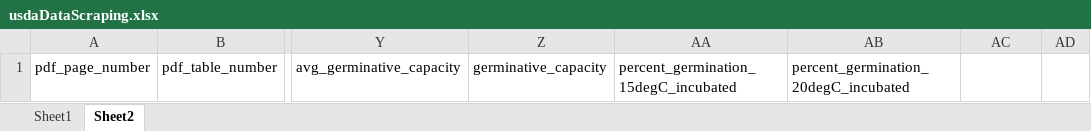
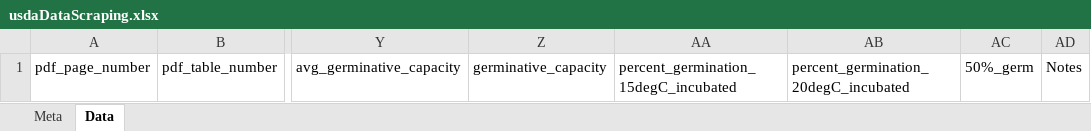
Before and after one commit to lizzieinvancouver/egret, an Excel workbook: analyses/scrapeUSDAseedmanual/scraping/usdaDataScraping.xlsx, sheet Data, drawn as a sheet; only a part is shown, gaps mark what is left out; values as stored, in another font and other column widths than the file's, no borders; the diff names each change by its address in the sheet, - before the commit and + after, or states it on an @@ line.

```diff
--- a/analyses/scrapeUSDAseedmanual/scraping/usdaDataScraping.xlsx (sheet Data)
+++ b/analyses/scrapeUSDAseedmanual/scraping/usdaDataScraping.xlsx (sheet Data)
-sheet tab: Sheet1
+sheet tab: Meta
-sheet tab: Sheet2
+sheet tab: Data
-AC1: (empty)
+AC1: 50%_germ
-AD1: (empty)
+AD1: Notes
```
Also changed, not shown: sheet Meta.
